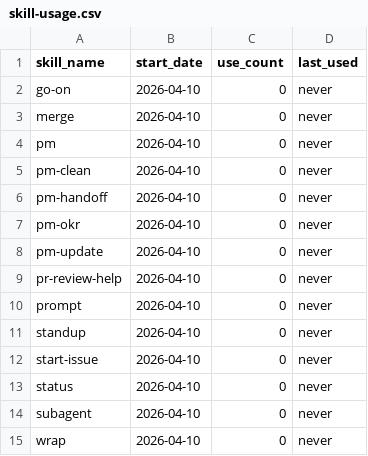
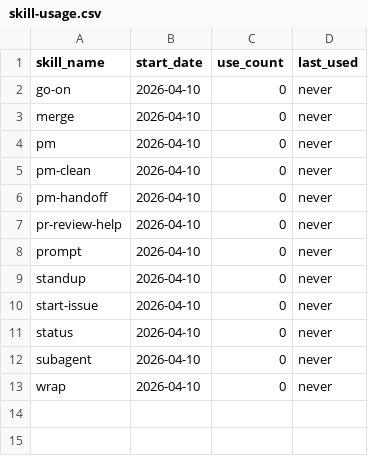
Before and after one commit to auerbachb/claude-code-config, a CSV file: .claude/skill-usage.csv, drawn as a sheet; the diff names each change by its address in the sheet, - before the commit and + after, or states it on an @@ line.

```diff
--- a/.claude/skill-usage.csv
+++ b/.claude/skill-usage.csv
-row 7: pm-okr | 2026-04-10 | 0 | never
-row 8: pm-update | 2026-04-10 | 0 | never
```
Also changed, not shown: 17 other files.
